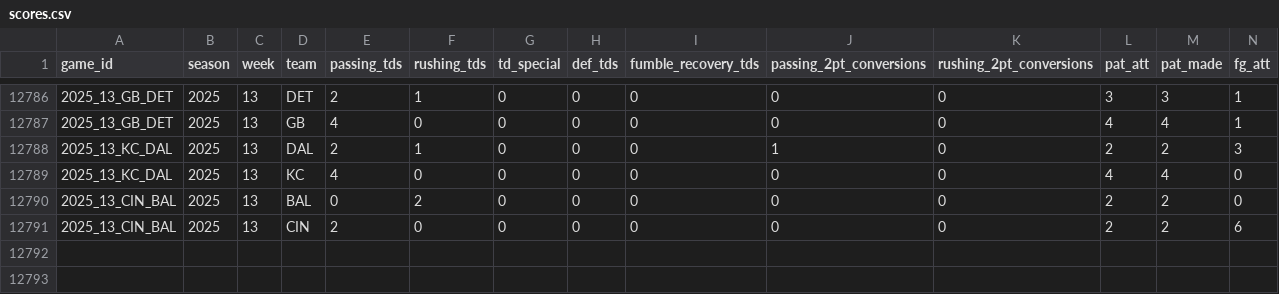
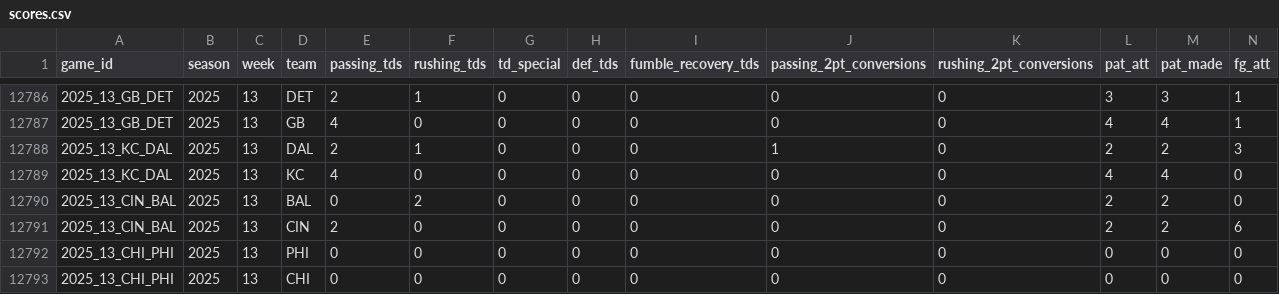
Before and after one commit to TylerPollard410/nflendzonePipeline, a CSV file: artifacts/data-archive/scores/scores.csv, drawn as a sheet; only a part is shown, gaps mark what is left out; rows hold the shown columns only; the diff names each change by its address in the sheet, - before the commit and + after, or states it on an @@ line.

```diff
--- a/artifacts/data-archive/scores/scores.csv
+++ b/artifacts/data-archive/scores/scores.csv
+row 12792: 2025_13_CHI_PHI | 2025 | 13 | PHI | 0 | 0 | 0 | 0 | 0 | 0 | 0 | 0 | 0 | 0
+row 12793: 2025_13_CHI_PHI | 2025 | 13 | CHI | 0 | 0 | 0 | 0 | 0 | 0 | 0 | 0 | 0 | 0
```
Also changed, not shown: artifacts/data-archive/elo/elo.csv, artifacts/data-archive/redzone/redzone.csv, 50 other files.
